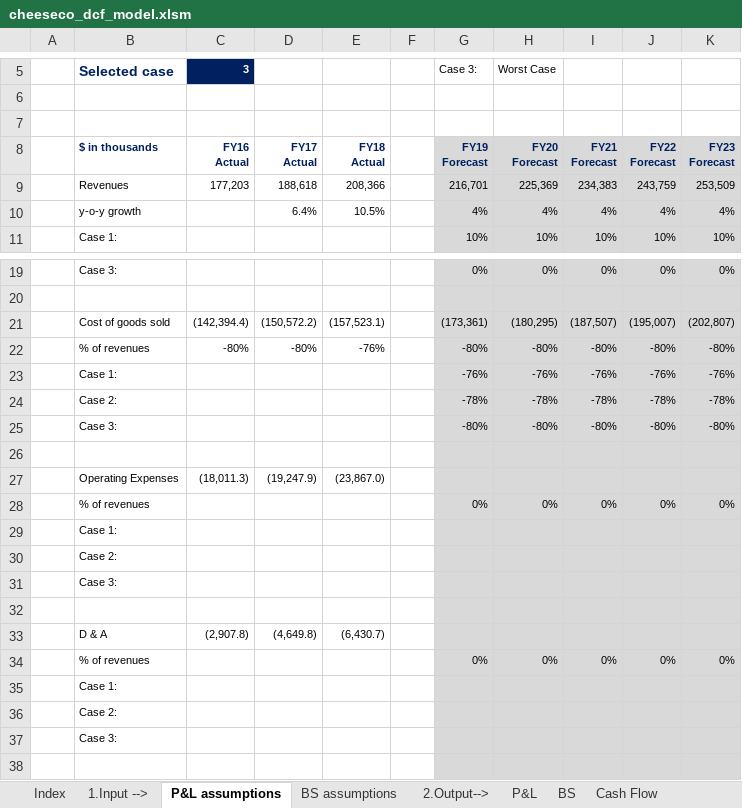
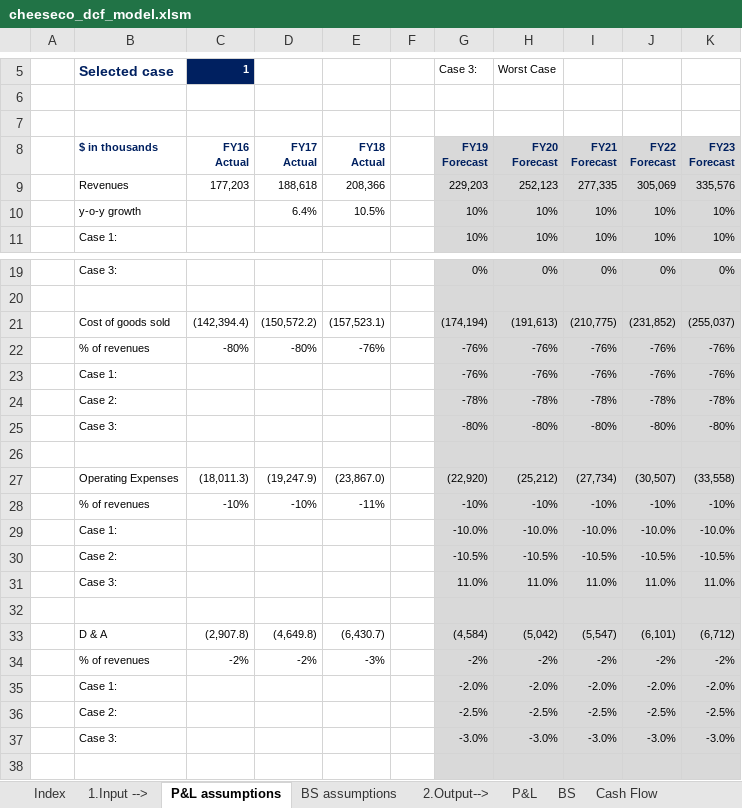
Before and after one commit to cmj123/dcf_modelling, an Excel workbook: cheeseco_dcf_model.xlsm, sheet P&L assumptions, drawn as a sheet; only a part is shown, gaps mark what is left out; values as stored, in another font and other column widths than the file's, no borders; removed rows and columns are numbered as before the commit, all else as after; the diff names each change by its address in the sheet, - before the commit and + after, or states it on an @@ line.

Commit message:
Modelled operating expenseS and D&A

```diff
--- a/cheeseco_dcf_model.xlsm (sheet P&L assumptions)
+++ b/cheeseco_dcf_model.xlsm (sheet P&L assumptions)
-C5: 3
+C5: 1
-row 9:  | Revenues | 177,203 | 188,618 | 208,366 |  | 216,701 | 225,369 | 234,383 | 243,759 | 253,509
-row 10:  | y-o-y growth |  | 6.4% | 10.5% |  | 4% | 4% | 4% | 4% | 4%
+row 9:  | Revenues | 177,203 | 188,618 | 208,366 |  | 229,203 | 252,123 | 277,335 | 305,069 | 335,576
+row 10:  | y-o-y growth |  | 6.4% | 10.5% |  | 10% | 10% | 10% | 10% | 10%
-row 21:  | Cost of goods sold | (142,394.4) | (150,572.2) | (157,523.1) |  | (173,361) | (180,295) | (187,507) | (195,007) | (202,807)
-row 22:  | % of revenues | -80% | -80% | -76% |  | -80% | -80% | -80% | -80% | -80%
+row 21:  | Cost of goods sold | (142,394.4) | (150,572.2) | (157,523.1) |  | (174,194) | (191,613) | (210,775) | (231,852) | (255,037)
+row 22:  | % of revenues | -80% | -80% | -76% |  | -76% | -76% | -76% | -76% | -76%
-row 27:  | Operating Expenses | (18,011.3) | (19,247.9) | (23,867.0)
-row 28:  | % of revenues |  |  |  |  | 0% | 0% | 0% | 0% | 0%
-row 29:  | Case 1:
-row 30:  | Case 2:
-row 31:  | Case 3:
+row 27:  | Operating Expenses | (18,011.3) | (19,247.9) | (23,867.0) |  | (22,920) | (25,212) | (27,734) | (30,507) | (33,558)
+row 28:  | % of revenues | -10% | -10% | -11% |  | -10% | -10% | -10% | -10% | -10%
+row 29:  | Case 1: |  |  |  |  | -10.0% | -10.0% | -10.0% | -10.0% | -10.0%
+row 30:  | Case 2: |  |  |  |  | -10.5% | -10.5% | -10.5% | -10.5% | -10.5%
+row 31:  | Case 3: |  |  |  |  | 11.0% | 11.0% | 11.0% | 11.0% | 11.0%
-row 33:  | D & A | (2,907.8) | (4,649.8) | (6,430.7)
-row 34:  | % of revenues |  |  |  |  | 0% | 0% | 0% | 0% | 0%
-row 35:  | Case 1:
-row 36:  | Case 2:
-row 37:  | Case 3:
+row 33:  | D & A | (2,907.8) | (4,649.8) | (6,430.7) |  | (4,584) | (5,042) | (5,547) | (6,101) | (6,712)
+row 34:  | % of revenues | -2% | -2% | -3% |  | -2% | -2% | -2% | -2% | -2%
+row 35:  | Case 1: |  |  |  |  | -2.0% | -2.0% | -2.0% | -2.0% | -2.0%
+row 36:  | Case 2: |  |  |  |  | -2.5% | -2.5% | -2.5% | -2.5% | -2.5%
+row 37:  | Case 3: |  |  |  |  | -3.0% | -3.0% | -3.0% | -3.0% | -3.0%
```
